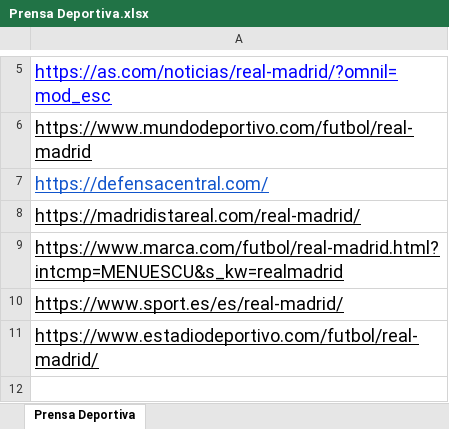
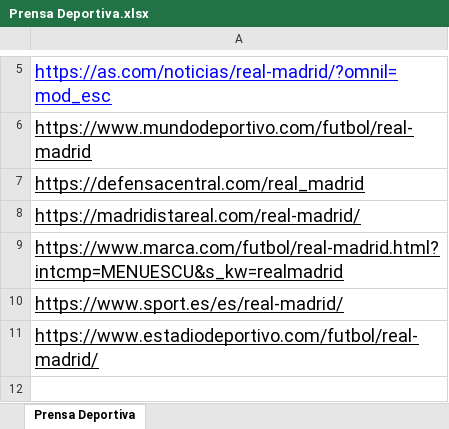
Before and after one commit to vinotintogalactico-lang/Vinotinto-Galactico, an Excel workbook: data/Prensa Deportiva.xlsx, sheet Prensa Deportiva, drawn as a sheet; only a part is shown, gaps mark what is left out; values as stored, in another font and other column widths than the file's, no borders; charts and pictures not drawn; the diff names each change by its address in the sheet, - before the commit and + after, or states it on an @@ line.

```diff
--- a/data/Prensa Deportiva.xlsx (sheet Prensa Deportiva)
+++ b/data/Prensa Deportiva.xlsx (sheet Prensa Deportiva)
-A7: https://defensacentral.com/
+A7: https://defensacentral.com/real_madrid
-A7 text colour: #1155CC
+A7 text colour: black
```
Also changed, not shown: charts or pictures, 30 other files.
